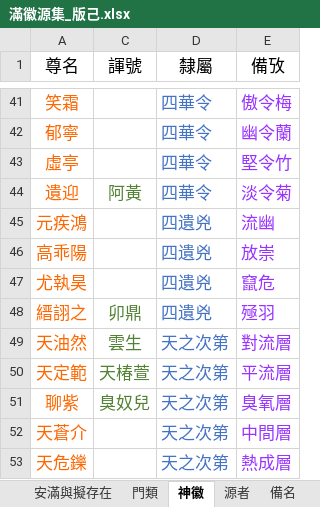
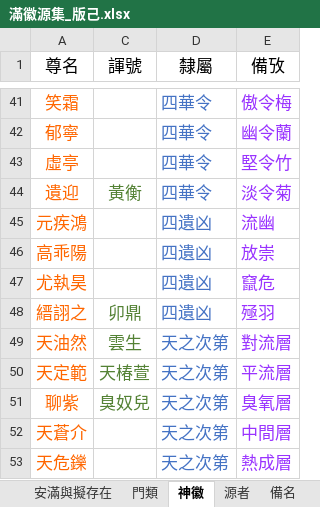
Before and after one commit to sealleci/AnMan, an Excel workbook: docs/滿徽源集_版己.xlsx, sheet 神徽, drawn as a sheet; only a part is shown, gaps mark what is left out; values as stored, in another font and other column widths than the file's, no borders; the diff names each change by its address in the sheet, - before the commit and + after, or states it on an @@ line.

Commit message:
SheetWizard

```diff
--- a/docs/滿徽源集_版己.xlsx (sheet 神徽)
+++ b/docs/滿徽源集_版己.xlsx (sheet 神徽)
-C44 (諢號): 阿黃
+C44 (諢號): 黃衡
-D45:D48 (隸屬): 四遺兇
+D45:D48 (隸屬): 四遺凶
```
Also changed, not shown: sheet 安滿與擬存在, 3 other files.
